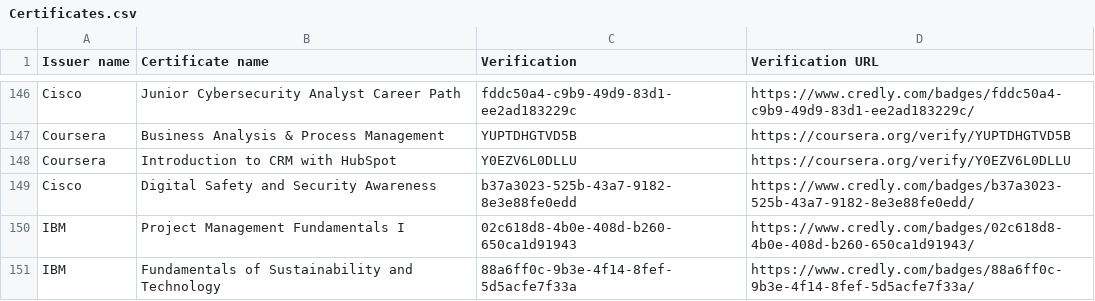
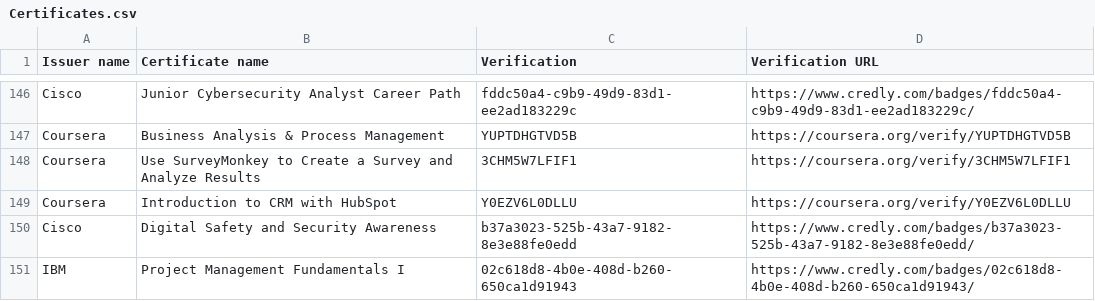
Before and after one commit to mike-edward-moras/mike-edward-moras.github.io, a CSV file: Certificates.csv, drawn as a sheet; only a part is shown, gaps mark what is left out; the shorter side is filled out with more unchanged rows; the diff names each change by its address in the sheet, - before the commit and + after, or states it on an @@ line.

Commit message:
Update Certificates.csv

```diff
--- a/Certificates.csv
+++ b/Certificates.csv
+row 148: Coursera | Use SurveyMonkey to Create a Survey and Analyze Results | 3CHM5W7LFIF1 | https://coursera.org/verify/3CHM5W7LFIF1
```
